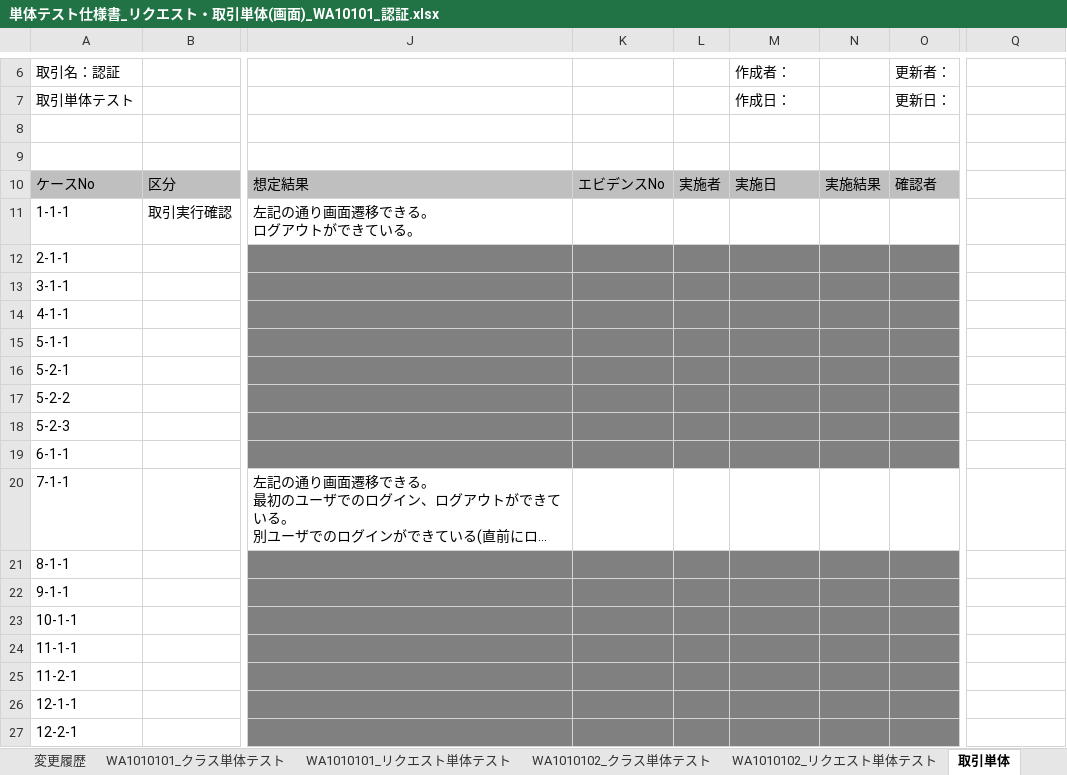
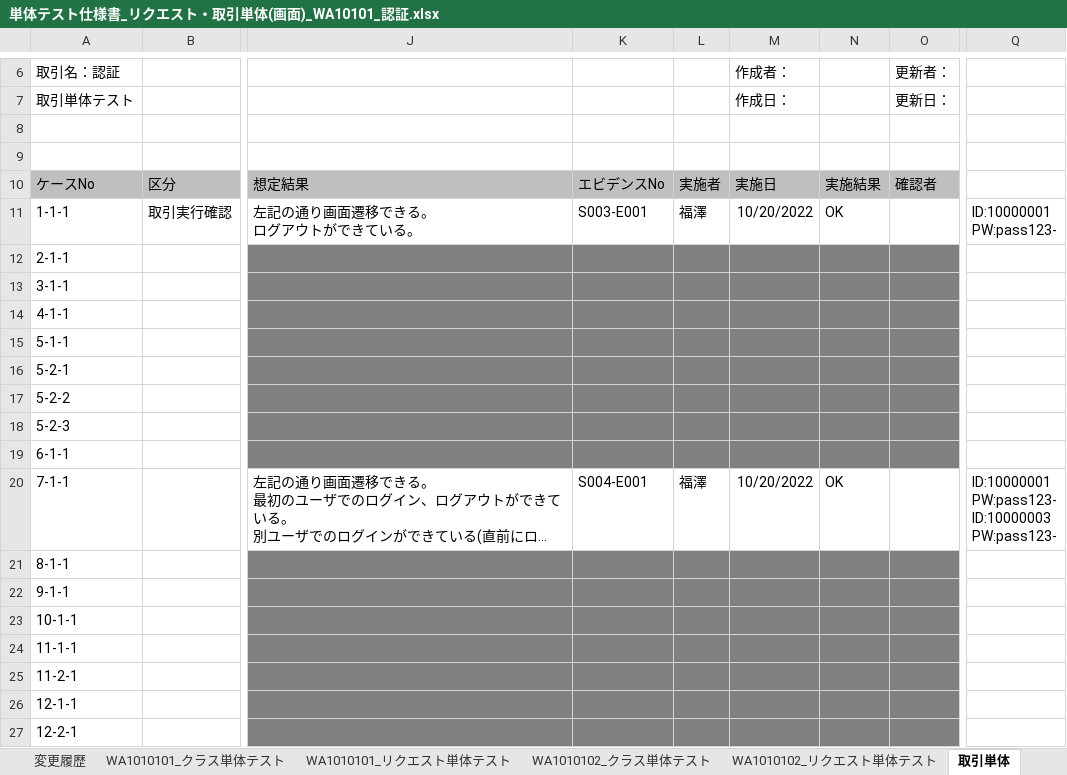
Before and after one commit to Fintan-contents/nablarch-system-development-guide, an Excel workbook: サンプルプロジェクト/設計書/A1_プロジェクト管理システム/030_アプリ設計/110_テスト仕様書/単体テスト仕様書_リクエスト・取引単体(画面)_WA10101_認証.xlsx, sheet 取引単体, drawn as a sheet; only a part is shown, gaps mark what is left out; long unchanged cells end in …; values as stored, in another font and other column widths than the file's, no borders; ↵ is a line break in a cell; the diff names each change by its address in the sheet, - before the commit and + after, or states it on an @@ line.

```diff
--- a/サンプルプロジェクト/設計書/A1_プロジェクト管理システム/030_アプリ設計/110_テスト仕様書/単体テスト仕様書_リクエスト・取引単体(画面)_WA10101_認証.xlsx (sheet 取引単体)
+++ b/サンプルプロジェクト/設計書/A1_プロジェクト管理システム/030_アプリ設計/110_テスト仕様書/単体テスト仕様書_リクエスト・取引単体(画面)_WA10101_認証.xlsx (sheet 取引単体)
-K11: (empty)
+K11: S003-E001
-L11: (empty)
+L11: 福澤
-M11: (empty)
+M11: 10/20/2022
-N11: (empty)
+N11: OK
-Q11: (empty)
+Q11: ID:10000001 ↵ PW:pass123-
-K20: (empty)
+K20: S004-E001
-L20: (empty)
+L20: 福澤
-M20: (empty)
+M20: 10/20/2022
-N20: (empty)
+N20: OK
-Q20: (empty)
+Q20: ID:10000001 ↵ PW:pass123- ↵ ID:10000003 ↵ PW:pass123-
```
Also changed, not shown: sheet WA1010101_リクエスト単体テスト, hidden cells.
